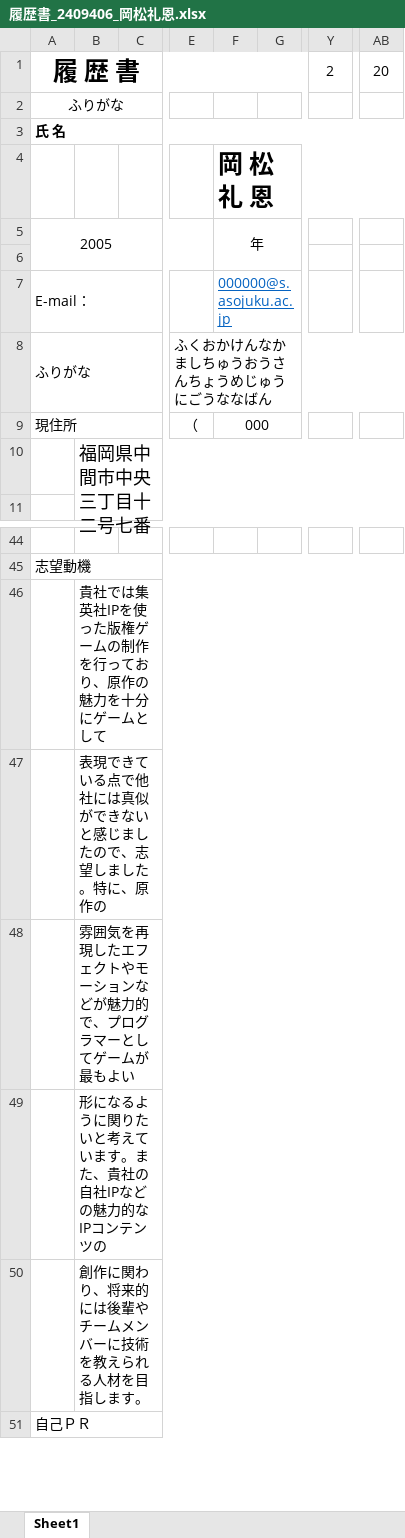
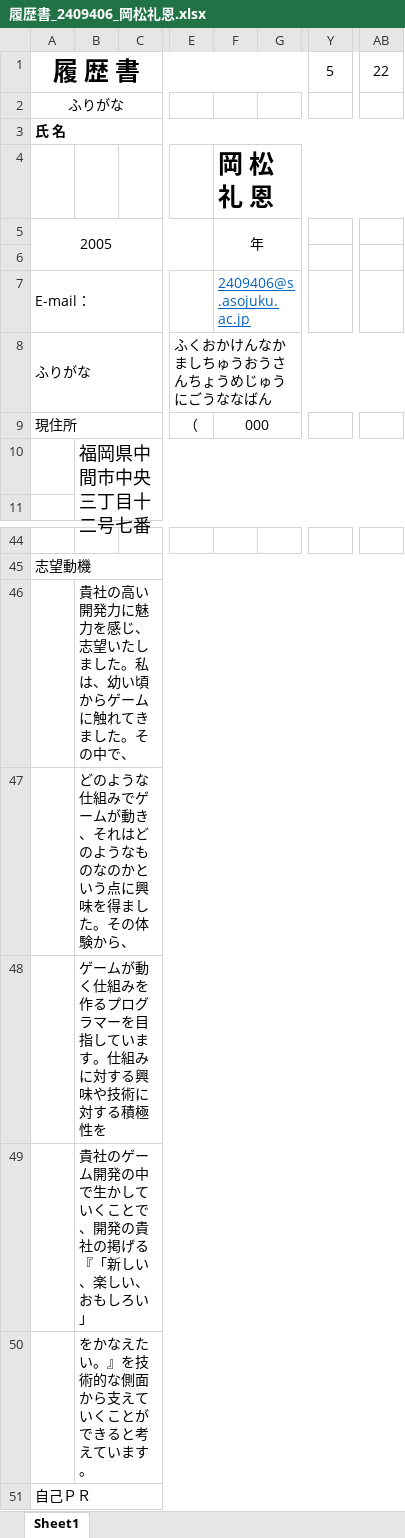
Before and after one commit to Dekkaimentikatu/NewGameProject, an Excel workbook: 参考資料/履歴書_2409406_岡松礼恩.xlsx, sheet Sheet1, drawn as a sheet; only a part is shown, gaps mark what is left out; values as stored, in another font and other column widths than the file's, no borders; charts and pictures not drawn; the diff names each change by its address in the sheet, - before the commit and + after, or states it on an @@ line.

```diff
--- a/参考資料/履歴書_2409406_岡松礼恩.xlsx (sheet Sheet1)
+++ b/参考資料/履歴書_2409406_岡松礼恩.xlsx (sheet Sheet1)
-Y1: 2
+Y1: 5
-AB1: 20
+AB1: 22
-F7: 000000@s.asojuku.ac.jp
+F7: 2409406@s.asojuku.ac.jp
-B46: 貴社では集英社IPを使った版権ゲームの制作を行っており、原作の魅力を十分にゲームとして
+B46: 貴社の高い開発力に魅力を感じ、志望いたしました。私は、幼い頃からゲームに触れてきました。その中で、
-B47: 表現できている点で他社には真似ができないと感じましたので、志望しました。特に、原作の
+B47: どのような仕組みでゲームが動き、それはどのようなものなのかという点に興味を得ました。その体験から、
-B48: 雰囲気を再現したエフェクトやモーションなどが魅力的で、プログラマーとしてゲームが最もよい
+B48: ゲームが動く仕組みを作るプログラマーを目指しています。仕組みに対する興味や技術に対する積極性を
-B49: 形になるように関りたいと考えています。また、貴社の自社IPなどの魅力的なIPコンテンツの
+B49: 貴社のゲーム開発の中で生かしていくことで、開発の貴社の掲げる『「新しい、楽しい、おもしろい」
-B50: 創作に関わり、将来的には後輩やチームメンバーに技術を教えられる人材を目指します。
+B50: をかなえたい。』を技術的な側面から支えていくことができると考えています。
```
Also changed, not shown: 1 other file.
